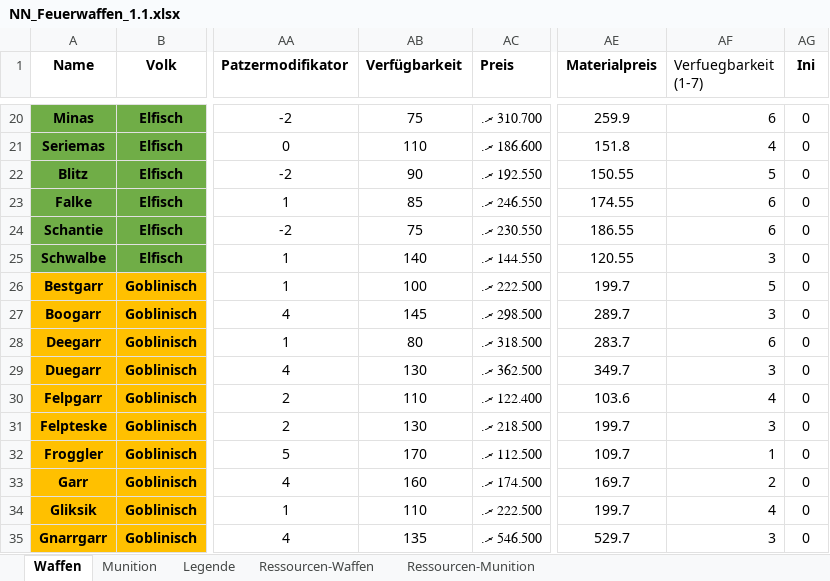
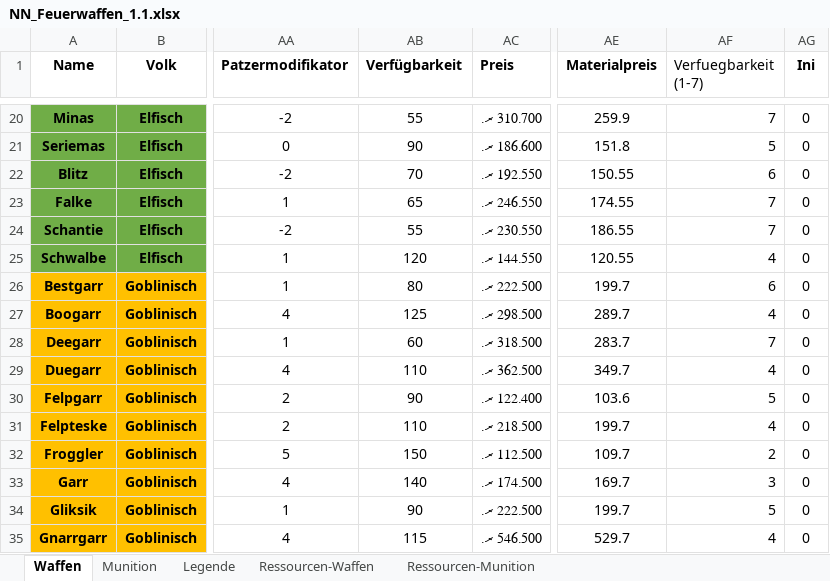
Before and after one commit to njebich/nasus, an Excel workbook: NN_Feuerwaffen_1.1.xlsx, sheet Waffen, drawn as a sheet; only a part is shown, gaps mark what is left out; values as stored, in another font and other column widths than the file's, no borders; the diff covers the shown part only; the diff names each change by its address in the sheet, - before the commit and + after, or states it on an @@ line.

```diff
--- a/NN_Feuerwaffen_1.1.xlsx (sheet Waffen)
+++ b/NN_Feuerwaffen_1.1.xlsx (sheet Waffen)
-AB20 (Verfügbarkeit): 75
+AB20 (Verfügbarkeit): 55
-AF20 (Verfuegbarkeit (1-7)): 6
+AF20 (Verfuegbarkeit (1-7)): 7
-AB21 (Verfügbarkeit): 110
+AB21 (Verfügbarkeit): 90
-AF21 (Verfuegbarkeit (1-7)): 4
+AF21 (Verfuegbarkeit (1-7)): 5
-AB22 (Verfügbarkeit): 90
+AB22 (Verfügbarkeit): 70
-AF22 (Verfuegbarkeit (1-7)): 5
+AF22 (Verfuegbarkeit (1-7)): 6
-AB23 (Verfügbarkeit): 85
+AB23 (Verfügbarkeit): 65
-AF23:AF24 (Verfuegbarkeit (1-7)): 6
+AF23:AF24 (Verfuegbarkeit (1-7)): 7
-AB24 (Verfügbarkeit): 75
+AB24 (Verfügbarkeit): 55
-AB25 (Verfügbarkeit): 140
+AB25 (Verfügbarkeit): 120
-AF25 (Verfuegbarkeit (1-7)): 3
+AF25 (Verfuegbarkeit (1-7)): 4
-AB26 (Verfügbarkeit): 100
+AB26 (Verfügbarkeit): 80
-AF26 (Verfuegbarkeit (1-7)): 5
+AF26 (Verfuegbarkeit (1-7)): 6
-AB27 (Verfügbarkeit): 145
+AB27 (Verfügbarkeit): 125
-AF27 (Verfuegbarkeit (1-7)): 3
+AF27 (Verfuegbarkeit (1-7)): 4
-AB28 (Verfügbarkeit): 80
+AB28 (Verfügbarkeit): 60
-AF28 (Verfuegbarkeit (1-7)): 6
+AF28 (Verfuegbarkeit (1-7)): 7
-AB29 (Verfügbarkeit): 130
+AB29 (Verfügbarkeit): 110
-AF29 (Verfuegbarkeit (1-7)): 3
+AF29 (Verfuegbarkeit (1-7)): 4
-AB30 (Verfügbarkeit): 110
+AB30 (Verfügbarkeit): 90
-AF30 (Verfuegbarkeit (1-7)): 4
+AF30 (Verfuegbarkeit (1-7)): 5
-AB31 (Verfügbarkeit): 130
+AB31 (Verfügbarkeit): 110
-AF31 (Verfuegbarkeit (1-7)): 3
+AF31 (Verfuegbarkeit (1-7)): 4
-AB32 (Verfügbarkeit): 170
+AB32 (Verfügbarkeit): 150
-AF32 (Verfuegbarkeit (1-7)): 1
+AF32 (Verfuegbarkeit (1-7)): 2
-AB33 (Verfügbarkeit): 160
+AB33 (Verfügbarkeit): 140
-AF33 (Verfuegbarkeit (1-7)): 2
+AF33 (Verfuegbarkeit (1-7)): 3
-AB34 (Verfügbarkeit): 110
+AB34 (Verfügbarkeit): 90
-AF34 (Verfuegbarkeit (1-7)): 4
+AF34 (Verfuegbarkeit (1-7)): 5
-AB35 (Verfügbarkeit): 135
+AB35 (Verfügbarkeit): 115
-AF35 (Verfuegbarkeit (1-7)): 3
+AF35 (Verfuegbarkeit (1-7)): 4
```
Also changed, not shown: 133 edited cells elsewhere in this sheet, sheet Ressourcen-Waffen, 4 other files.
